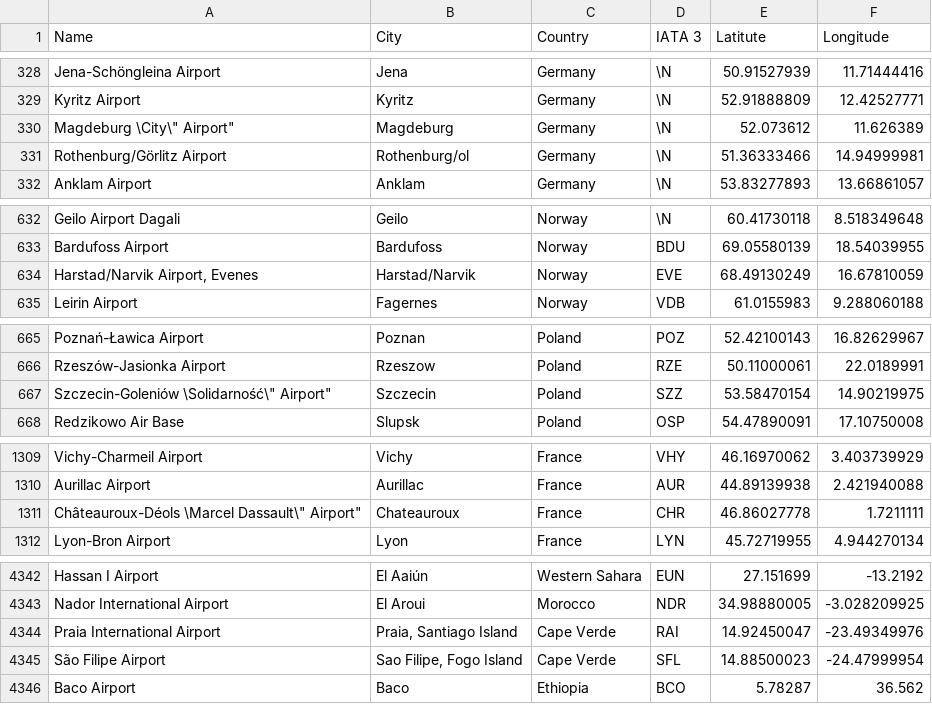
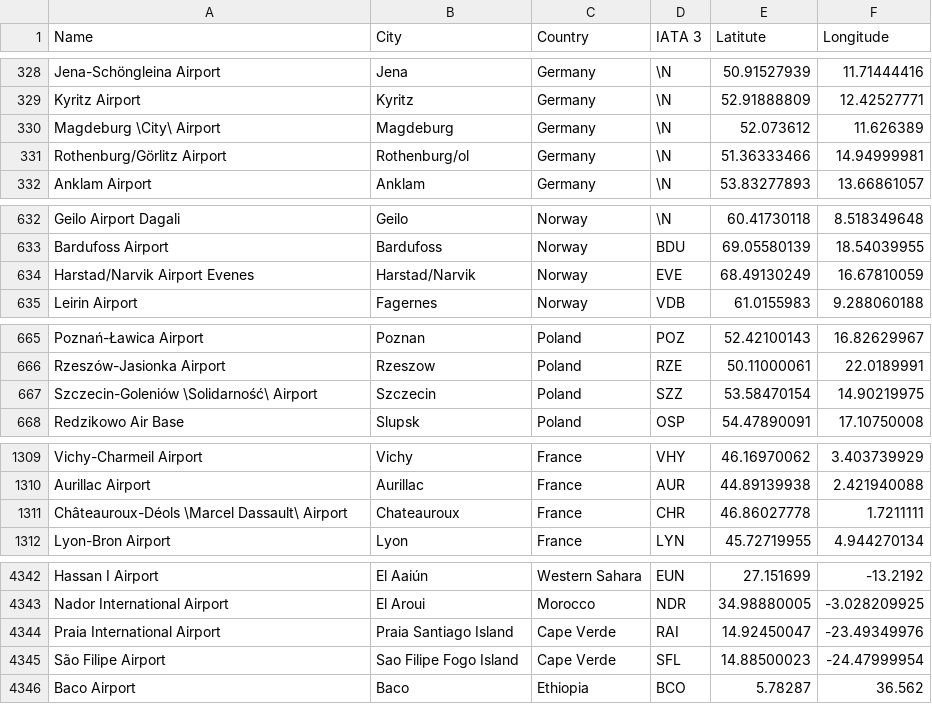
Before and after one commit to FrankTian0906/TakeHome, a CSV file: app/src/main/res/raw/airports.csv, drawn as a sheet; only a part is shown, gaps mark what is left out; the diff covers the shown part only.

```diff
--- a/app/src/main/res/raw/airports.csv
+++ b/app/src/main/res/raw/airports.csv
@@ -329,3 +329,3 @@ Jena-Schöngleina Airport,Jena,Germany,\N,50.91527939,11.71444416
 Kyritz Airport,Kyritz,Germany,\N,52.91888809,12.42527771
-"Magdeburg \City\"" Airport""",Magdeburg,Germany,\N,52.073612,11.626389
+Magdeburg \City\ Airport,Magdeburg,Germany,\N,52.073612,11.626389
 Rothenburg/Görlitz Airport,Rothenburg/ol,Germany,\N,51.36333466,14.94999981
@@ -633,3 +633,3 @@ Geilo Airport Dagali,Geilo,Norway,\N,60.41730118,8.518349648
 Bardufoss Airport,Bardufoss,Norway,BDU,69.05580139,18.54039955
-"Harstad/Narvik Airport, Evenes",Harstad/Narvik,Norway,EVE,68.49130249,16.67810059
+Harstad/Narvik Airport Evenes,Harstad/Narvik,Norway,EVE,68.49130249,16.67810059
 Leirin Airport,Fagernes,Norway,VDB,61.0155983,9.288060188
@@ -666,3 +666,3 @@ Poznań-Ławica Airport,Poznan,Poland,POZ,52.42100143,16.82629967
 Rzeszów-Jasionka Airport,Rzeszow,Poland,RZE,50.11000061,22.0189991
-"Szczecin-Goleniów \Solidarność\"" Airport""",Szczecin,Poland,SZZ,53.58470154,14.90219975
+Szczecin-Goleniów \Solidarność\ Airport,Szczecin,Poland,SZZ,53.58470154,14.90219975
 Redzikowo Air Base,Slupsk,Poland,OSP,54.47890091,17.10750008
@@ -1310,3 +1310,3 @@ Vichy-Charmeil Airport,Vichy,France,VHY,46.16970062,3.403739929
 Aurillac Airport,Aurillac,France,AUR,44.89139938,2.421940088
-"Châteauroux-Déols \Marcel Dassault\"" Airport""",Chateauroux,France,CHR,46.86027778,1.7211111
+Châteauroux-Déols \Marcel Dassault\ Airport,Chateauroux,France,CHR,46.86027778,1.7211111
 Lyon-Bron Airport,Lyon,France,LYN,45.72719955,4.944270134
@@ -4343,4 +4343,4 @@ Hassan I Airport,El Aaiún,Western Sahara,EUN,27.151699,-13.2192
 Nador International Airport,El Aroui,Morocco,NDR,34.98880005,-3.028209925
-Praia International Airport,"Praia, Santiago Island",Cape Verde,RAI,14.92450047,-23.49349976
-São Filipe Airport,"Sao Filipe, Fogo Island",Cape Verde,SFL,14.88500023,-24.47999954
+Praia International Airport,Praia Santiago Island,Cape Verde,RAI,14.92450047,-23.49349976
+São Filipe Airport,Sao Filipe Fogo Island,Cape Verde,SFL,14.88500023,-24.47999954
 Baco Airport,Baco,Ethiopia,BCO,5.78287,36.562
```
Also changed, not shown: 16 edited cells elsewhere in this file, 5 other files.
